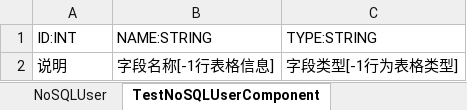
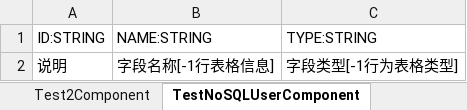
Before and after one commit to wenge8126/ServerBase, an Excel workbook: Config/NoSQLUser.xlsx, sheet TestNoSQLUserComponent, drawn as a sheet; values as stored, in another font and other column widths than the file's, no borders; the diff names each change by its address in the sheet, - before the commit and + after, or states it on an @@ line.

```diff
--- a/Config/NoSQLUser.xlsx (sheet TestNoSQLUserComponent)
+++ b/Config/NoSQLUser.xlsx (sheet TestNoSQLUserComponent)
+sheet tab: Test2Component
-A1: ID:INT
+A1: ID:STRING
```
Also changed, not shown: sheet NoSQLUser, 7 other files.
